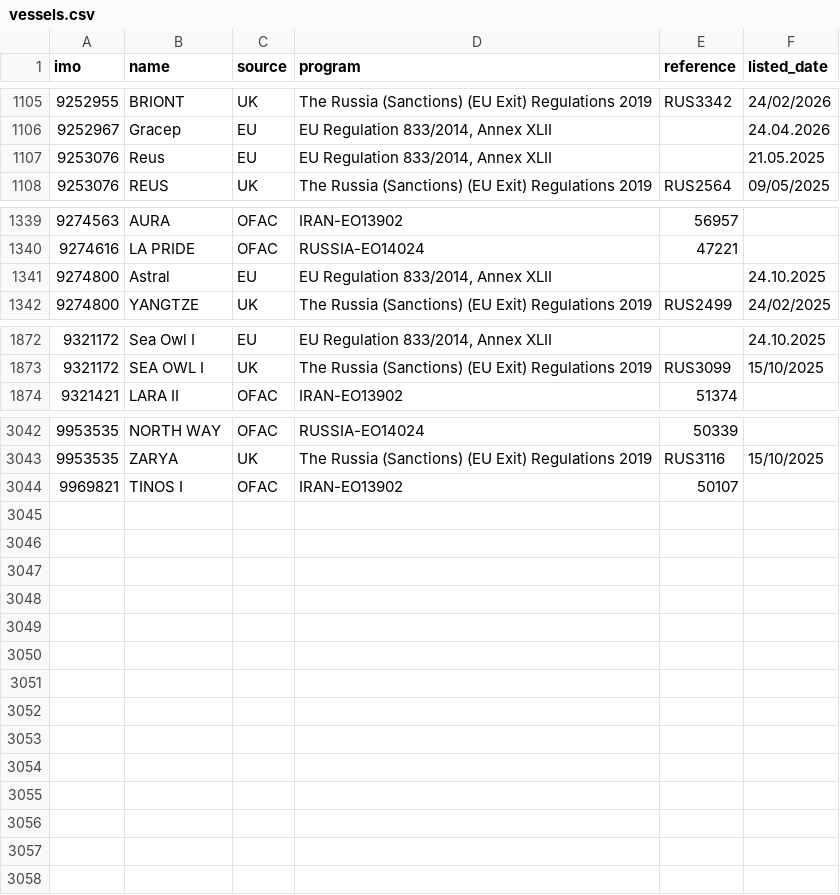
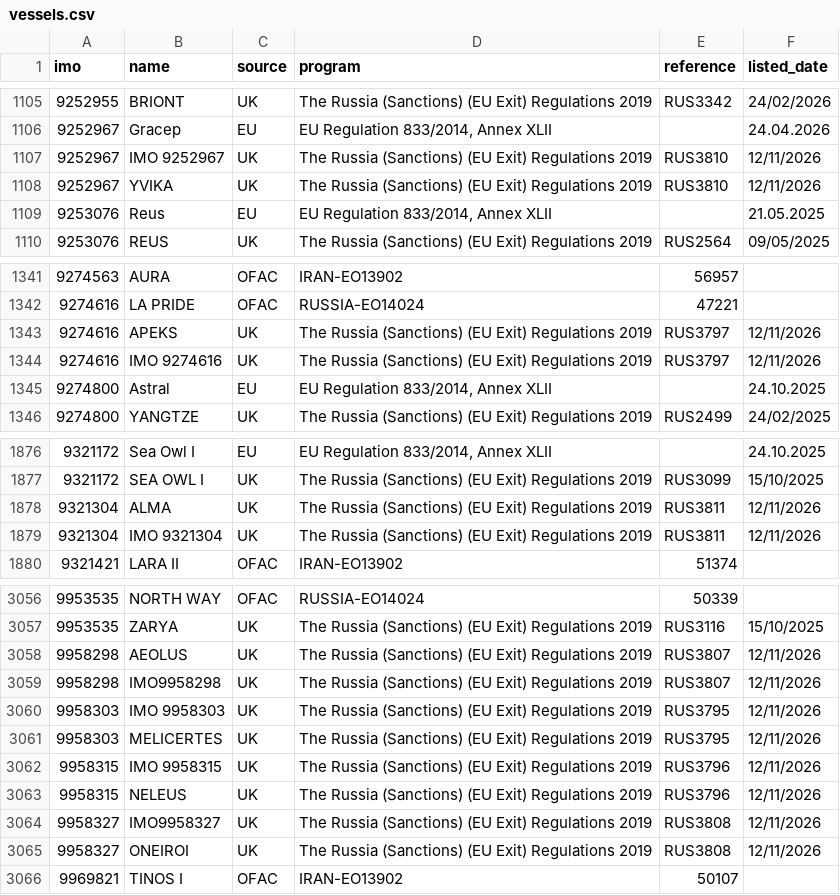
Before and after one commit to wiced/vesselsanctions, a CSV file: site/data/vessels.csv, drawn as a sheet; only a part is shown, gaps mark what is left out; the diff covers the shown part only.

```diff
--- a/site/data/vessels.csv
+++ b/site/data/vessels.csv
@@ -1106,2 +1106,4 @@ imo,name,source,program,reference,listed_date
 9252967,Gracep,EU,"EU Regulation 833/2014, Annex XLII",,24.04.2026
+9252967,IMO 9252967,UK,The Russia (Sanctions) (EU Exit) Regulations 2019,RUS3810,12/11/2026
+9252967,YVIKA,UK,The Russia (Sanctions) (EU Exit) Regulations 2019,RUS3810,12/11/2026
 9253076,Reus,EU,"EU Regulation 833/2014, Annex XLII",,21.05.2025
@@ -1340,2 +1342,4 @@ imo,name,source,program,reference,listed_date
 9274616,LA PRIDE,OFAC,RUSSIA-EO14024,47221,
+9274616,APEKS,UK,The Russia (Sanctions) (EU Exit) Regulations 2019,RUS3797,12/11/2026
+9274616,IMO 9274616,UK,The Russia (Sanctions) (EU Exit) Regulations 2019,RUS3797,12/11/2026
 9274800,Astral,EU,"EU Regulation 833/2014, Annex XLII",,24.10.2025
@@ -1873,2 +1877,4 @@ imo,name,source,program,reference,listed_date
 9321172,SEA OWL I,UK,The Russia (Sanctions) (EU Exit) Regulations 2019,RUS3099,15/10/2025
+9321304,ALMA,UK,The Russia (Sanctions) (EU Exit) Regulations 2019,RUS3811,12/11/2026
+9321304,IMO 9321304,UK,The Russia (Sanctions) (EU Exit) Regulations 2019,RUS3811,12/11/2026
 9321421,LARA II,OFAC,IRAN-EO13902,51374,
@@ -3043,2 +3057,10 @@ imo,name,source,program,reference,listed_date
 9953535,ZARYA,UK,The Russia (Sanctions) (EU Exit) Regulations 2019,RUS3116,15/10/2025
+9958298,AEOLUS,UK,The Russia (Sanctions) (EU Exit) Regulations 2019,RUS3807,12/11/2026
+9958298,IMO9958298,UK,The Russia (Sanctions) (EU Exit) Regulations 2019,RUS3807,12/11/2026
+9958303,IMO 9958303,UK,The Russia (Sanctions) (EU Exit) Regulations 2019,RUS3795,12/11/2026
+9958303,MELICERTES,UK,The Russia (Sanctions) (EU Exit) Regulations 2019,RUS3795,12/11/2026
+9958315,IMO 9958315,UK,The Russia (Sanctions) (EU Exit) Regulations 2019,RUS3796,12/11/2026
+9958315,NELEUS,UK,The Russia (Sanctions) (EU Exit) Regulations 2019,RUS3796,12/11/2026
+9958327,IMO9958327,UK,The Russia (Sanctions) (EU Exit) Regulations 2019,RUS3808,12/11/2026
+9958327,ONEIROI,UK,The Russia (Sanctions) (EU Exit) Regulations 2019,RUS3808,12/11/2026
 9969821,TINOS I,OFAC,IRAN-EO13902,50107,
```
Also changed, not shown: 8 added rows elsewhere in this file, 5 other files.
